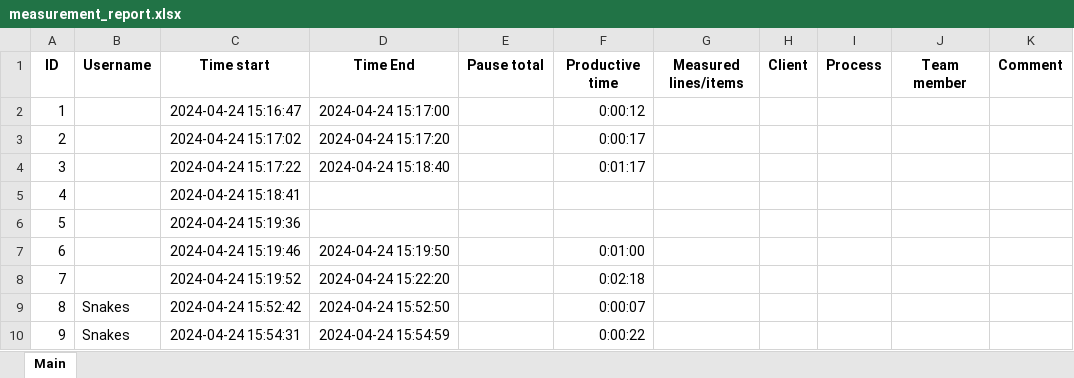
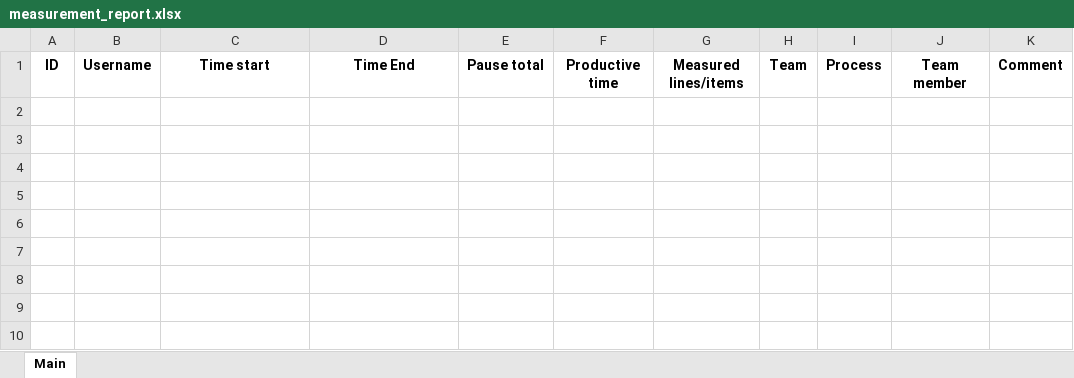
Before and after one commit to Boiko7530bg/Measurement_tool, an Excel workbook: excel/database/measurement_report.xlsx, sheet Main, drawn as a sheet; values as stored, in another font and other column widths than the file's, no borders; the diff names each change by its address in the sheet, - before the commit and + after, or states it on an @@ line.

Commit message:
Add function to include team name & some code clean up

```diff
--- a/excel/database/measurement_report.xlsx (sheet Main)
+++ b/excel/database/measurement_report.xlsx (sheet Main)
-H1: Client
+H1: Team
-row 2: 1 |  | 2024-04-24 15:16:47 | 2024-04-24 15:17:00 |  | 0:00:12
-row 3: 2 |  | 2024-04-24 15:17:02 | 2024-04-24 15:17:20 |  | 0:00:17
-row 4: 3 |  | 2024-04-24 15:17:22 | 2024-04-24 15:18:40 |  | 0:01:17
-row 5: 4 |  | 2024-04-24 15:18:41
-row 6: 5 |  | 2024-04-24 15:19:36
-row 7: 6 |  | 2024-04-24 15:19:46 | 2024-04-24 15:19:50 |  | 0:01:00
-row 8: 7 |  | 2024-04-24 15:19:52 | 2024-04-24 15:22:20 |  | 0:02:18
-row 9: 8 | Snakes | 2024-04-24 15:52:42 | 2024-04-24 15:52:50 |  | 0:00:07
-row 10: 9 | Snakes | 2024-04-24 15:54:31 | 2024-04-24 15:54:59 |  | 0:00:22
```
Also changed, not shown: 2 other files.
